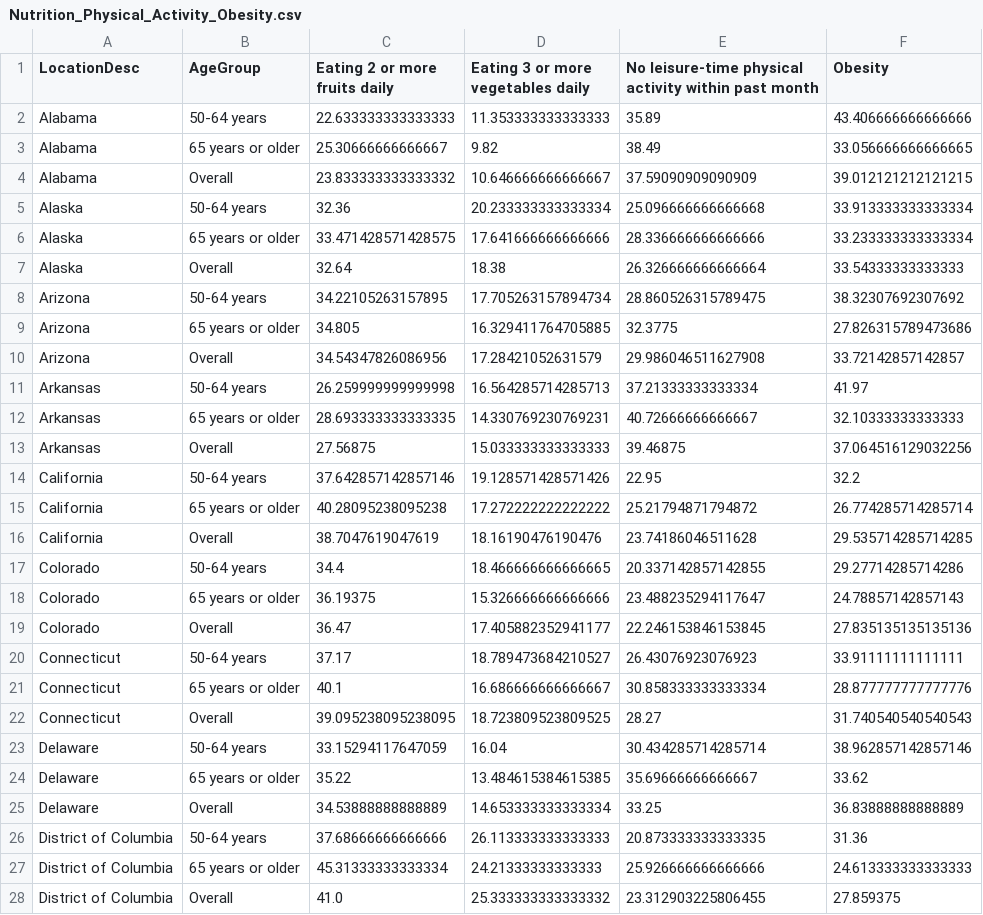
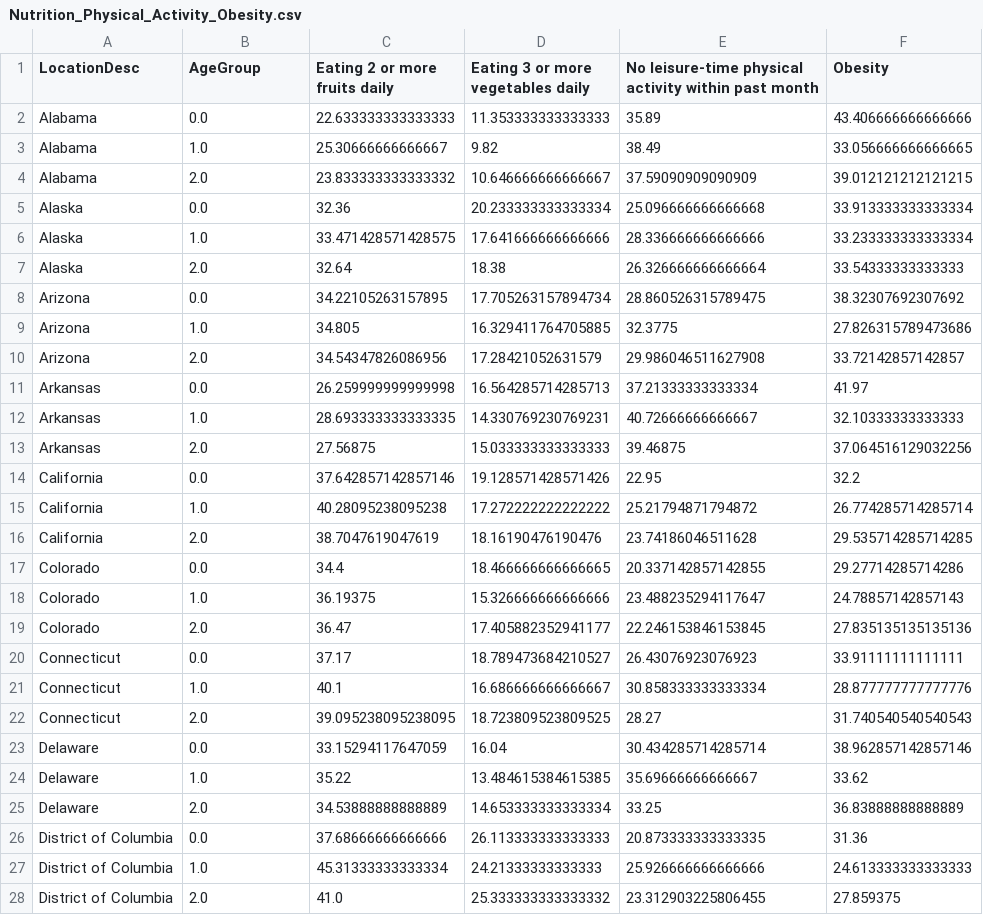
Before and after one commit to ashleythorlin/Risk-Prediction-For-Alzheimers, a CSV file: dataset/afterpreprocessing/Nutrition_Physical_Activity_Obesity.csv, drawn as a sheet; only a part is shown; the diff covers the shown part only.

Commit message:
change agegroup values from str to float

```diff
--- a/dataset/afterpreprocessing/Nutrition_Physical_Activity_Obesity.csv
+++ b/dataset/afterpreprocessing/Nutrition_Physical_Activity_Obesity.csv
@@ -1,28 +1,28 @@
 LocationDesc,AgeGroup,Eating 2 or more fruits daily,Eating 3 or more vegetables daily,No leisure-time physical activity within past month,Obesity
-Alabama,50-64 years,22.633333333333333,11.353333333333333,35.89,43.406666666666666
-Alabama,65 years or older,25.30666666666667,9.82,38.49,33.056666666666665
-Alabama,Overall,23.833333333333332,10.646666666666667,37.59090909090909,39.012121212121215
-Alaska,50-64 years,32.36,20.233333333333334,25.096666666666668,33.913333333333334
-Alaska,65 years or older,33.471428571428575,17.641666666666666,28.336666666666666,33.233333333333334
-Alaska,Overall,32.64,18.38,26.326666666666664,33.54333333333333
-Arizona,50-64 years,34.22105263157895,17.705263157894734,28.860526315789475,38.32307692307692
-Arizona,65 years or older,34.805,16.329411764705885,32.3775,27.826315789473686
-Arizona,Overall,34.54347826086956,17.28421052631579,29.986046511627908,33.72142857142857
-Arkansas,50-64 years,26.259999999999998,16.564285714285713,37.21333333333334,41.97
-Arkansas,65 years or older,28.693333333333335,14.330769230769231,40.72666666666667,32.10333333333333
-Arkansas,Overall,27.56875,15.033333333333333,39.46875,37.064516129032256
-California,50-64 years,37.642857142857146,19.128571428571426,22.95,32.2
-California,65 years or older,40.28095238095238,17.272222222222222,25.21794871794872,26.774285714285714
-California,Overall,38.7047619047619,18.16190476190476,23.74186046511628,29.535714285714285
-Colorado,50-64 years,34.4,18.466666666666665,20.337142857142855,29.27714285714286
-Colorado,65 years or older,36.19375,15.326666666666666,23.488235294117647,24.78857142857143
-Colorado,Overall,36.47,17.405882352941177,22.246153846153845,27.835135135135136
-Connecticut,50-64 years,37.17,18.789473684210527,26.43076923076923,33.91111111111111
-Connecticut,65 years or older,40.1,16.686666666666667,30.858333333333334,28.877777777777776
-Connecticut,Overall,39.095238095238095,18.723809523809525,28.27,31.740540540540543
-Delaware,50-64 years,33.15294117647059,16.04,30.434285714285714,38.962857142857146
-Delaware,65 years or older,35.22,13.484615384615385,35.69666666666667,33.62
-Delaware,Overall,34.53888888888889,14.653333333333334,33.25,36.83888888888889
-District of Columbia,50-64 years,37.68666666666666,26.113333333333333,20.873333333333335,31.36
-District of Columbia,65 years or older,45.31333333333334,24.21333333333333,25.926666666666666,24.613333333333333
-District of Columbia,Overall,41.0,25.333333333333332,23.312903225806455,27.859375
+Alabama,0.0,22.633333333333333,11.353333333333333,35.89,43.406666666666666
+Alabama,1.0,25.30666666666667,9.82,38.49,33.056666666666665
+Alabama,2.0,23.833333333333332,10.646666666666667,37.59090909090909,39.012121212121215
+Alaska,0.0,32.36,20.233333333333334,25.096666666666668,33.913333333333334
+Alaska,1.0,33.471428571428575,17.641666666666666,28.336666666666666,33.233333333333334
+Alaska,2.0,32.64,18.38,26.326666666666664,33.54333333333333
+Arizona,0.0,34.22105263157895,17.705263157894734,28.860526315789475,38.32307692307692
+Arizona,1.0,34.805,16.329411764705885,32.3775,27.826315789473686
+Arizona,2.0,34.54347826086956,17.28421052631579,29.986046511627908,33.72142857142857
+Arkansas,0.0,26.259999999999998,16.564285714285713,37.21333333333334,41.97
+Arkansas,1.0,28.693333333333335,14.330769230769231,40.72666666666667,32.10333333333333
+Arkansas,2.0,27.56875,15.033333333333333,39.46875,37.064516129032256
+California,0.0,37.642857142857146,19.128571428571426,22.95,32.2
+California,1.0,40.28095238095238,17.272222222222222,25.21794871794872,26.774285714285714
+California,2.0,38.7047619047619,18.16190476190476,23.74186046511628,29.535714285714285
+Colorado,0.0,34.4,18.466666666666665,20.337142857142855,29.27714285714286
+Colorado,1.0,36.19375,15.326666666666666,23.488235294117647,24.78857142857143
+Colorado,2.0,36.47,17.405882352941177,22.246153846153845,27.835135135135136
+Connecticut,0.0,37.17,18.789473684210527,26.43076923076923,33.91111111111111
+Connecticut,1.0,40.1,16.686666666666667,30.858333333333334,28.877777777777776
+Connecticut,2.0,39.095238095238095,18.723809523809525,28.27,31.740540540540543
+Delaware,0.0,33.15294117647059,16.04,30.434285714285714,38.962857142857146
+Delaware,1.0,35.22,13.484615384615385,35.69666666666667,33.62
+Delaware,2.0,34.53888888888889,14.653333333333334,33.25,36.83888888888889
+District of Columbia,0.0,37.68666666666666,26.113333333333333,20.873333333333335,31.36
+District of Columbia,1.0,45.31333333333334,24.21333333333333,25.926666666666666,24.613333333333333
+District of Columbia,2.0,41.0,25.333333333333332,23.312903225806455,27.859375
```
Also changed, not shown: 150 edited cells elsewhere in this file, dataset/afterpreprocessing/Cognitive_Decline.csv, dataset/afterpreprocessing/Mental_Health.csv, 5 other files.
